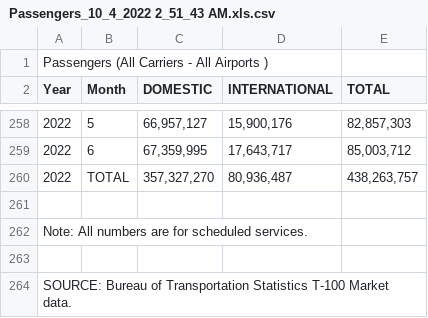
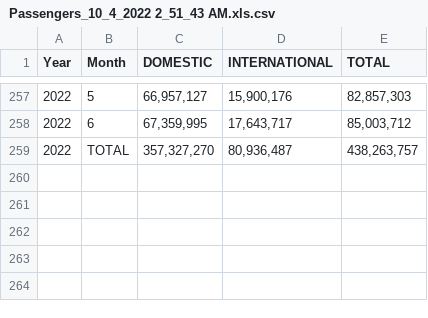
Before and after one commit to laneyhlc/DSO424, a CSV file: Passengers_10_4_2022 2_51_43 AM.xls.csv, drawn as a sheet; only a part is shown, gaps mark what is left out.

Commit message:
Add files via upload

```diff
--- a/Passengers_10_4_2022 2_51_43 AM.xls.csv
+++ b/Passengers_10_4_2022 2_51_43 AM.xls.csv
@@ -1,2 +1 @@
-Passengers (All Carriers - All Airports ),,,,
 Year,Month,DOMESTIC,INTERNATIONAL,TOTAL
@@ -260,5 +259 @@ Year,Month,DOMESTIC,INTERNATIONAL,TOTAL
 2022,TOTAL,"357,327,270","80,936,487","438,263,757"
-,,,,
-Note: All numbers are for scheduled services.,,,,
-,,,,
-SOURCE: Bureau of Transportation Statistics T-100 Market data.,,,,
```
